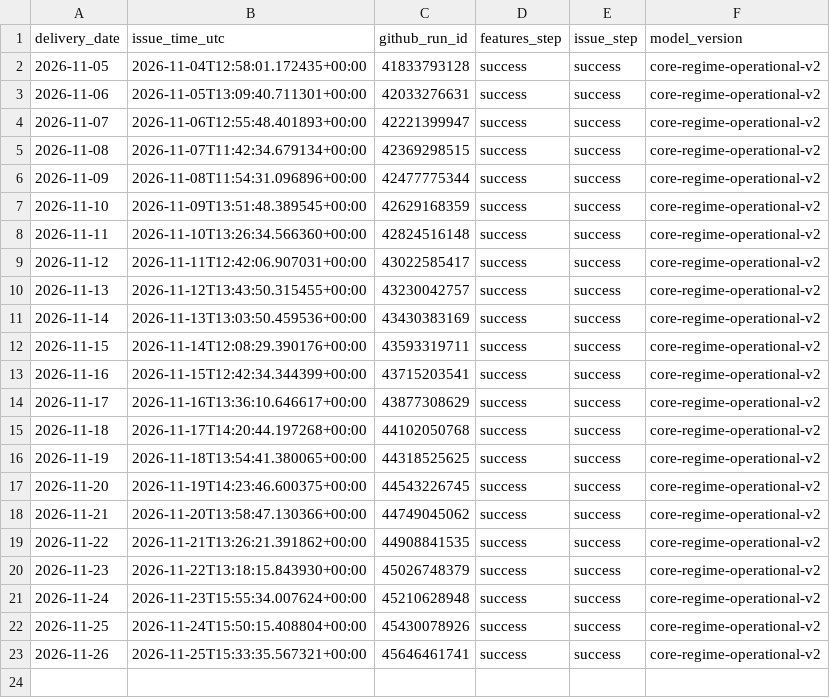
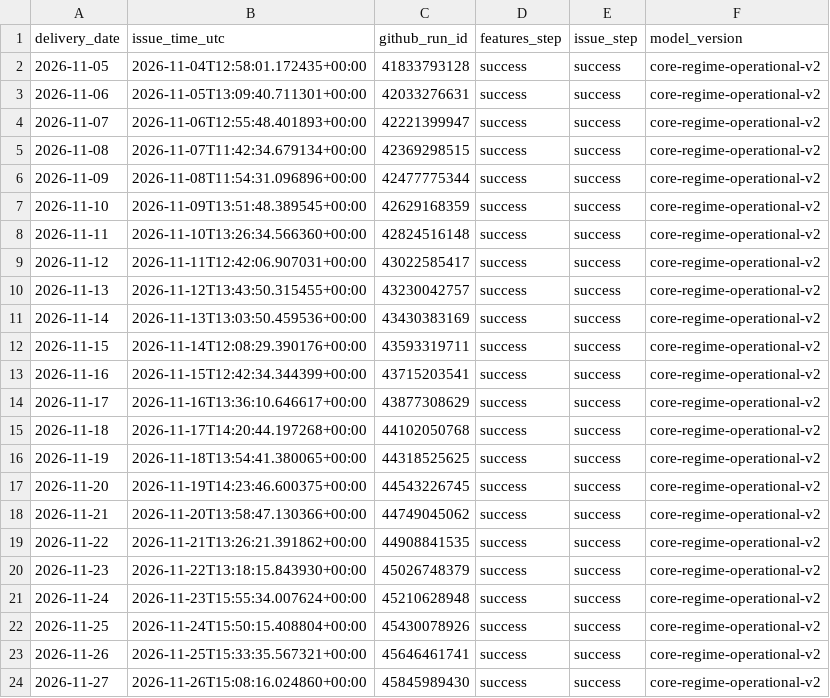
Before and after one commit to Evanssdas/GB-Platform-2, a CSV file: live/v2/forecast_attempts.csv, drawn as a sheet; the diff names each change by its address in the sheet, - before the commit and + after, or states it on an @@ line.

```diff
--- a/live/v2/forecast_attempts.csv
+++ b/live/v2/forecast_attempts.csv
+row 24: 2026-11-27 | 2026-11-26T15:08:16.024860+00:00 | 45845989430 | success | success | core-regime-operational-v2
```
Also changed, not shown: 2 other files.
